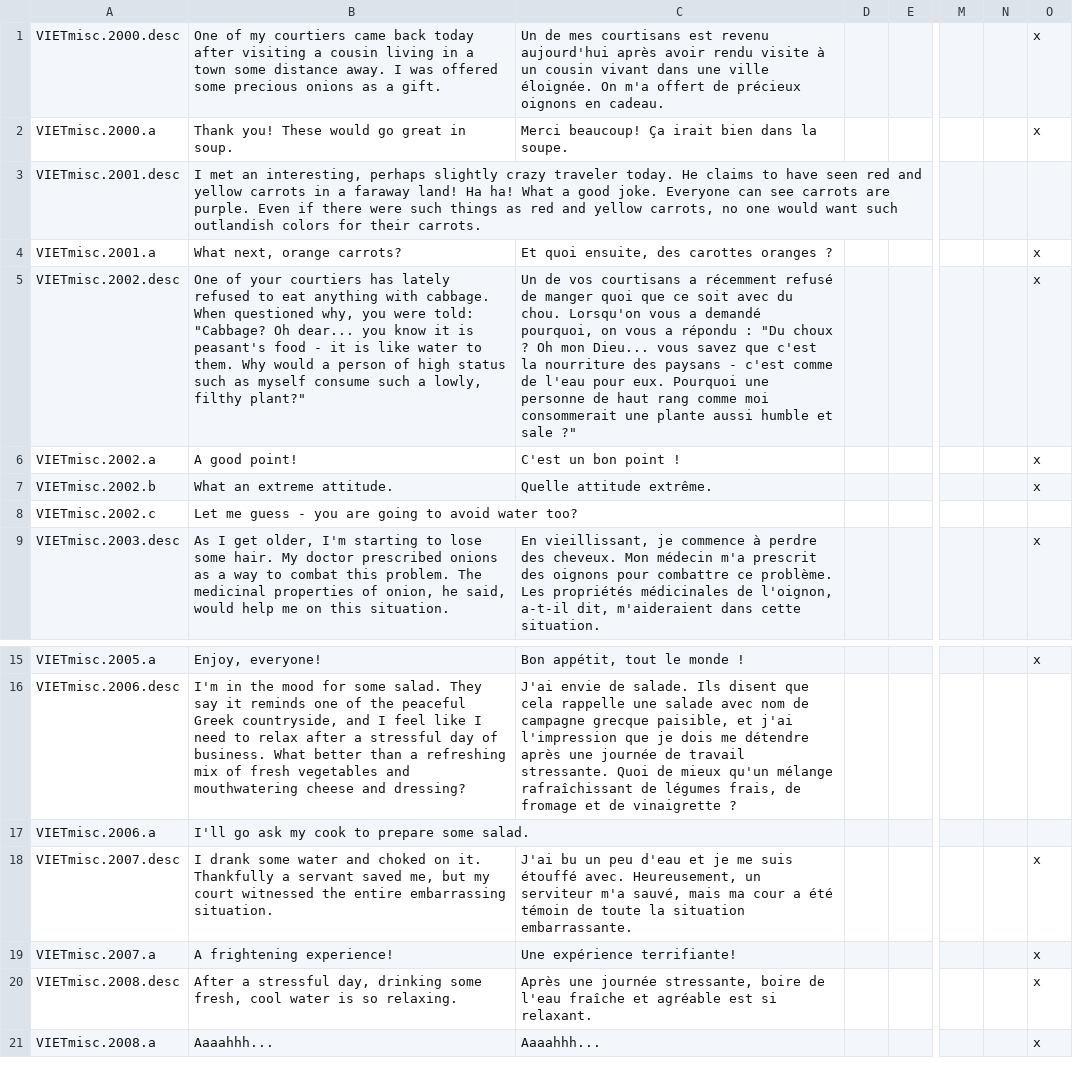
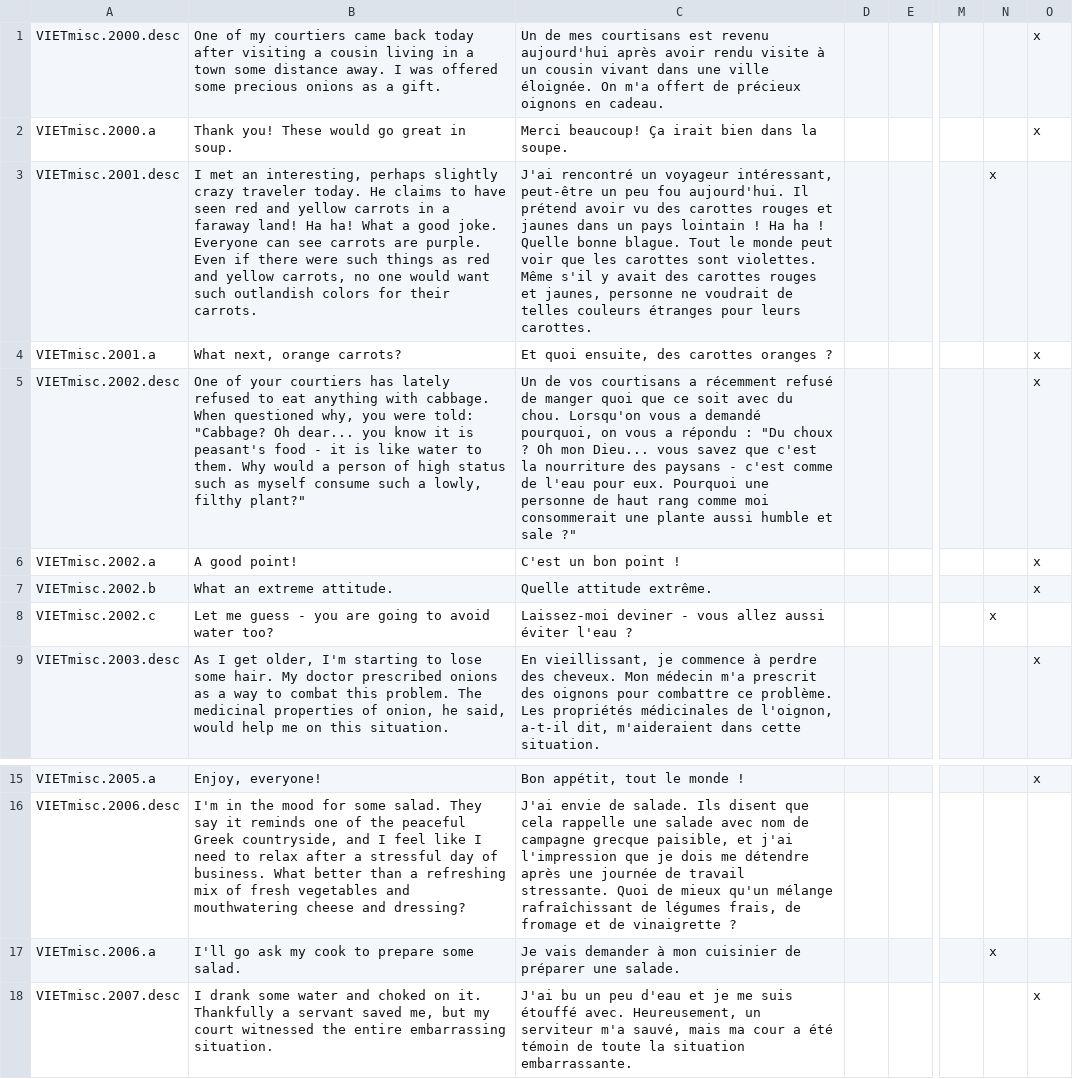
Before and after one commit to cybrxkhan/VIET-Events-Reborn, a CSV file: VIET Events/localisation/Regency_localisations.csv, drawn as a sheet; only a part is shown, gaps mark what is left out; the shorter side is filled out with more unchanged rows; the diff names each change by its address in the sheet, - before the commit and + after, or states it on an @@ line.

```diff
--- a/VIET Events/localisation/Regency_localisations.csv
+++ b/VIET Events/localisation/Regency_localisations.csv
-C3: (empty)
+C3: J'ai rencontré un voyageur intéressant, peut-être un peu fou aujourd'hui. Il prétend avoir vu des carottes rouges et jaunes dans un pays lointain ! Ha ha ! Quelle bonne blague. Tout le monde peut voir que les carottes sont violettes. Même s'il y avait des carottes rouges et jaunes, personne ne voudrait de telles couleurs étranges pour leurs carottes.
-N3: (empty)
+N3: x
-C8: (empty)
+C8: Laissez-moi deviner - vous allez aussi éviter l'eau ?
-N8: (empty)
+N8: x
-C17: (empty)
+C17: Je vais demander à mon cuisinier de préparer une salade.
-N17: (empty)
+N17: x
```
Also changed, not shown: VIET Events/localisation/ACR_cybrxkhan_misc.csv, VIET Events/localisation/VIET_Republics_flavor_events.csv, 1 other file.
